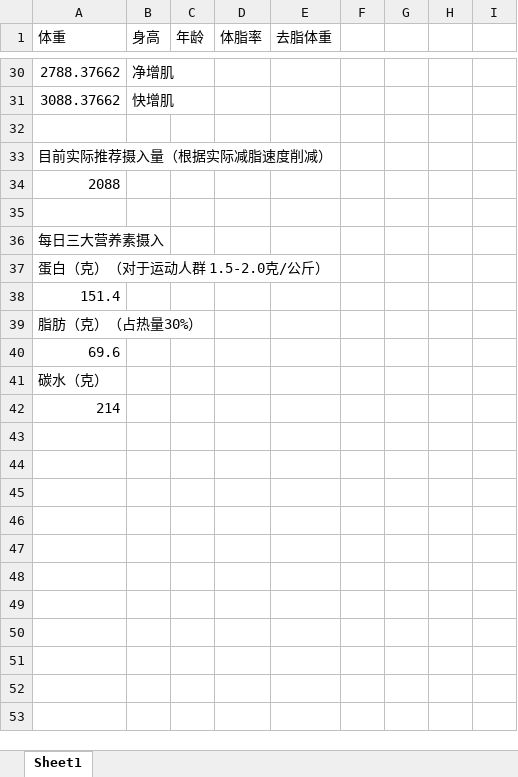
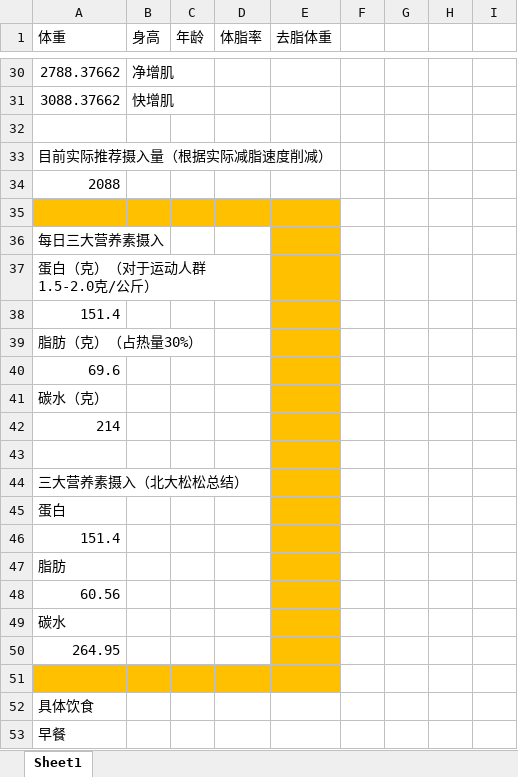
Before and after one commit to lunnche/Bodybuilding, an Excel workbook: nutrition.xlsx, sheet Sheet1, drawn as a sheet; only a part is shown, gaps mark what is left out; values as stored, in another font and other column widths than the file's, no borders; rows hold the shown columns only; the diff covers the shown part only; the diff names each change by its address in the sheet, - before the commit and + after, or states it on an @@ line.

Commit message:
update

```diff
--- a/nutrition.xlsx (sheet Sheet1)
+++ b/nutrition.xlsx (sheet Sheet1)
-A35:E35 fill: none
+A35:E35 fill: #FFC000
-E36:E42 fill: none
+E36:E42 fill: #FFC000
+row 43: (empty)
+row 44: 三大营养素摄入（北大松松总结）
+row 45: 蛋白
+row 46: 151.4
+row 47: 脂肪
+row 48: 60.56
+row 49: 碳水
+row 50: 264.95
+row 51: (empty)
+row 52: 具体饮食
+row 53: 早餐
```
Also changed, not shown: 78 added rows elsewhere in this sheet.
